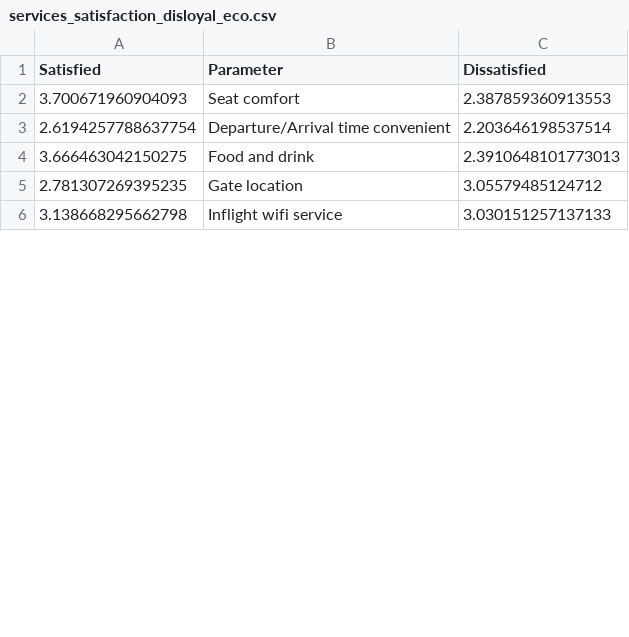
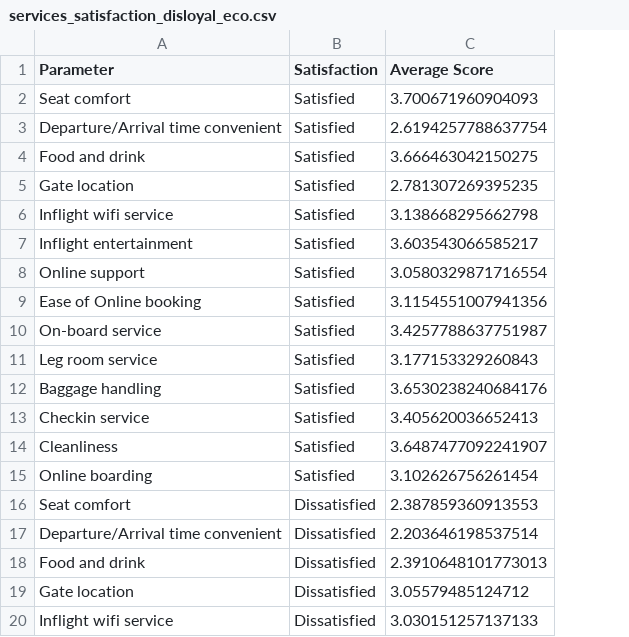
Before and after one commit to Artorius104/HappyFlight, a CSV file: csv/services_satisfaction_disloyal_eco.csv, drawn as a sheet; only a part is shown; removed rows and columns are numbered as before the commit, all else as after; the diff names each change by its address in the sheet, - before the commit and + after, or states it on an @@ line.

```diff
--- a/csv/services_satisfaction_disloyal_eco.csv
+++ b/csv/services_satisfaction_disloyal_eco.csv
-column A (Satisfied), rows 2-6: 3.700671960904093 | 2.6194257788637754 | 3.666463042150275 | 2.781307269395235 | 3.138668295662798
+column B (Satisfaction), rows 16-20: all Dissatisfied
-C1: Dissatisfied
+C1: Average Score
+row 2: Seat comfort | Satisfied | 3.700671960904093
+row 3: Departure/Arrival time convenient | Satisfied | 2.6194257788637754
+row 4: Food and drink | Satisfied | 3.666463042150275
+row 5: Gate location | Satisfied | 2.781307269395235
+row 6: Inflight wifi service | Satisfied | 3.138668295662798
+row 7: Inflight entertainment | Satisfied | 3.603543066585217
+row 8: Online support | Satisfied | 3.0580329871716554
+row 9: Ease of Online booking | Satisfied | 3.1154551007941356
+row 10: On-board service | Satisfied | 3.4257788637751987
+row 11: Leg room service | Satisfied | 3.177153329260843
+row 12: Baggage handling | Satisfied | 3.6530238240684176
+row 13: Checkin service | Satisfied | 3.405620036652413
+row 14: Cleanliness | Satisfied | 3.6487477092241907
+row 15: Online boarding | Satisfied | 3.102626756261454
```
Also changed, not shown: csv/services_satisfaction_disloyal_business.csv, csv/services_satisfaction_loyal.csv, 5 other files.
